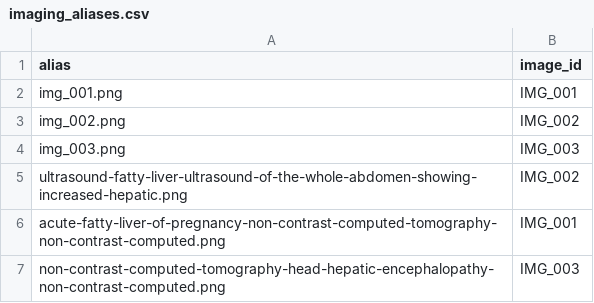
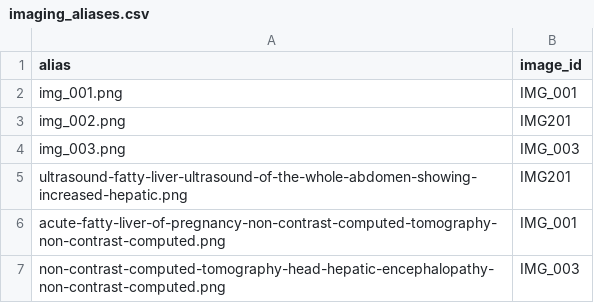
Before and after one commit to muo-ahn/Ontology, a CSV file: grounded-ai/data/medical_dummy/imaging_aliases.csv, drawn as a sheet.

```diff
--- a/grounded-ai/data/medical_dummy/imaging_aliases.csv
+++ b/grounded-ai/data/medical_dummy/imaging_aliases.csv
@@ -2,5 +2,5 @@ alias,image_id
 img_001.png,IMG_001
-img_002.png,IMG_002
+img_002.png,IMG201
 img_003.png,IMG_003
-ultrasound-fatty-liver-ultrasound-of-the-whole-abdomen-showing-increased-hepatic.png,IMG_002
+ultrasound-fatty-liver-ultrasound-of-the-whole-abdomen-showing-increased-hepatic.png,IMG201
 acute-fatty-liver-of-pregnancy-non-contrast-computed-tomography-non-contrast-computed.png,IMG_001
```
Also changed, not shown: grounded-ai/data/medical_dummy/imaging.csv, 2 other files.
